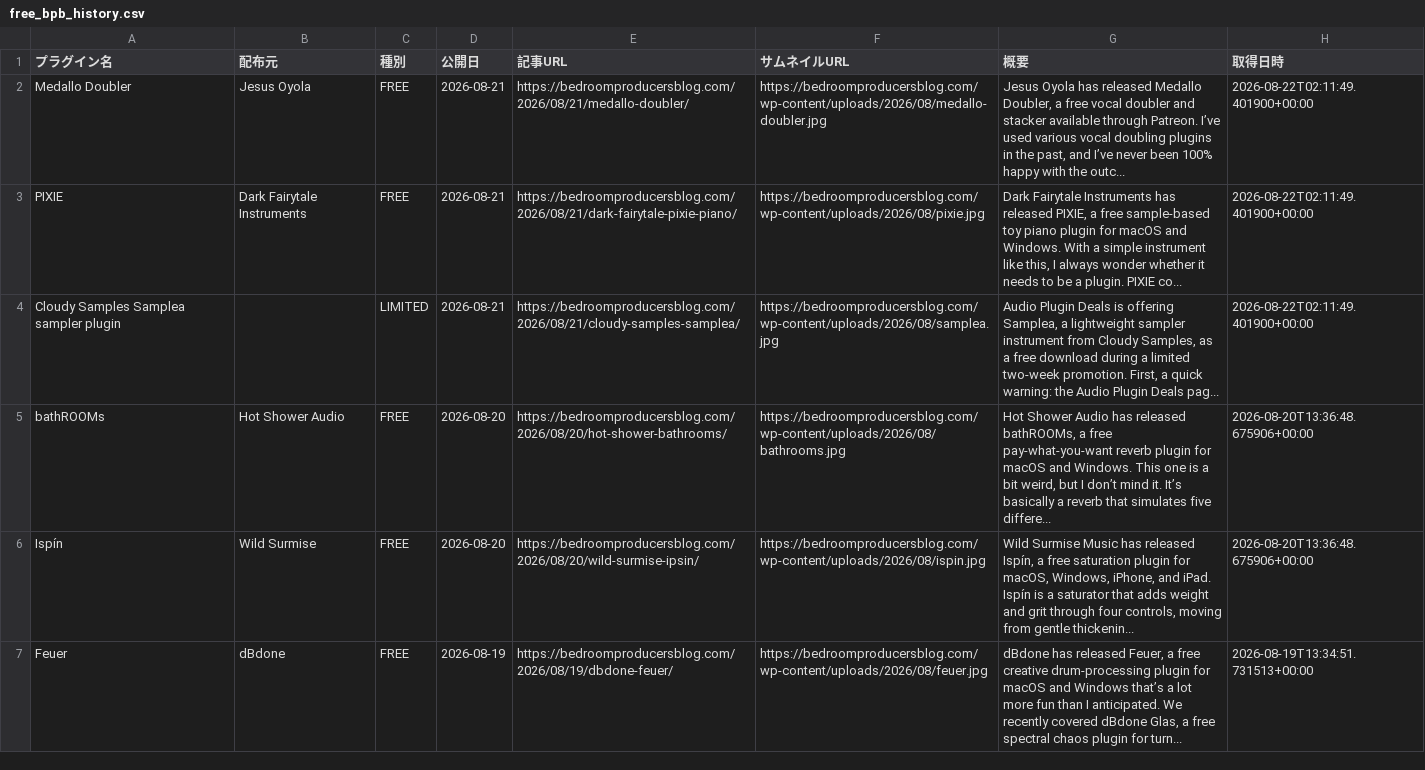
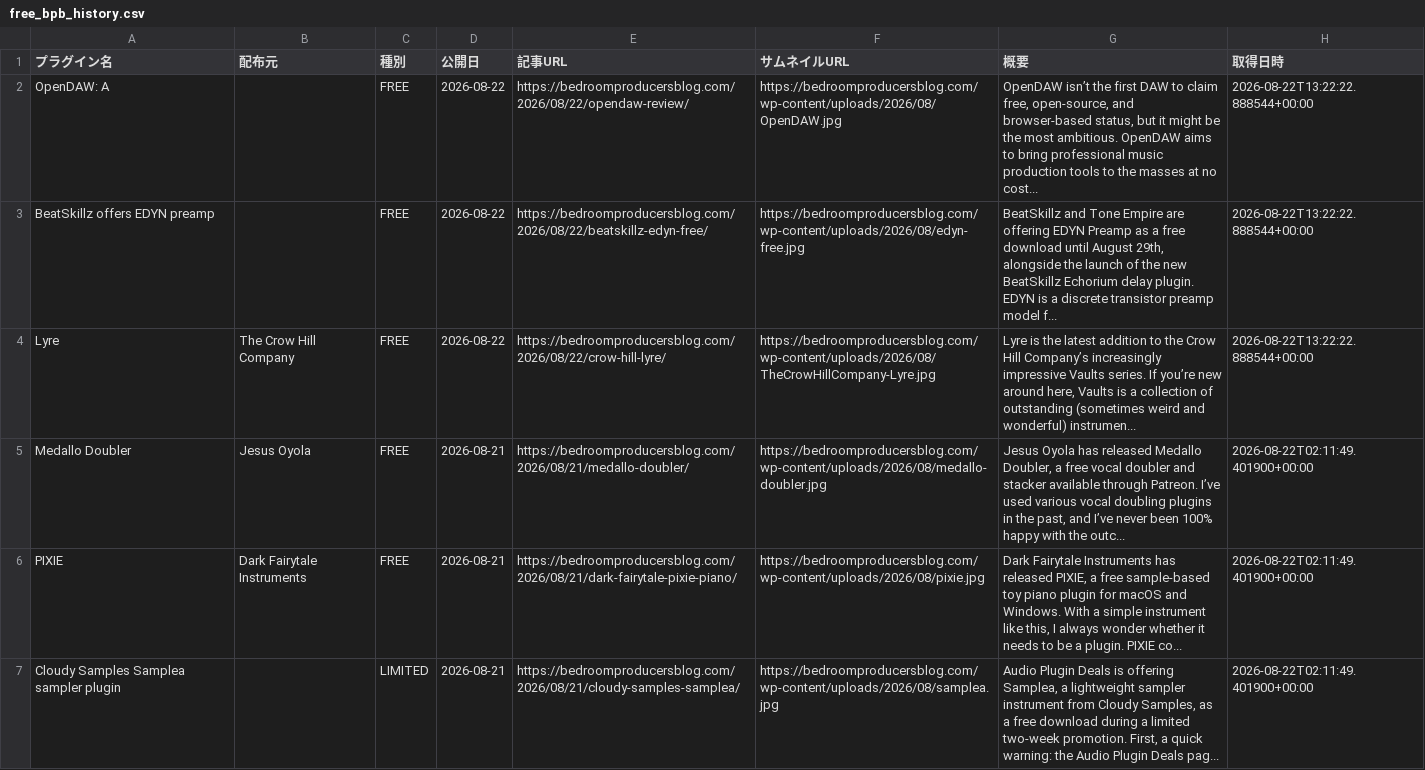
Before and after one commit to Plugin-Tsushin/plugin-boutique-scraper, a CSV file: output/free_bpb_history.csv, drawn as a sheet; only a part is shown; the shorter side is filled out with more unchanged rows; the diff names each change by its address in the sheet, - before the commit and + after, or states it on an @@ line.

```diff
--- a/output/free_bpb_history.csv
+++ b/output/free_bpb_history.csv
+row 2: OpenDAW: A |  | FREE | 2026-08-22 | https://bedroomproducersblog.com/2026/08/22/opendaw-review/ | https://bedroomproducersblog.com/wp-content/uploads/2026/08/OpenDAW.jpg | OpenDAW isn’t the first DAW to claim free, open-source, and browser-based status, but it might be the most ambitious. OpenDAW aims to bring professional music production tools to the masses at no cost... | 2026-08-22T13:22:22.888544+00:00
+row 3: BeatSkillz offers EDYN preamp |  | FREE | 2026-08-22 | https://bedroomproducersblog.com/2026/08/22/beatskillz-edyn-free/ | https://bedroomproducersblog.com/wp-content/uploads/2026/08/edyn-free.jpg | BeatSkillz and Tone Empire are offering EDYN Preamp as a free download until August 29th, alongside the launch of the new BeatSkillz Echorium delay plugin. EDYN is a discrete transistor preamp model f... | 2026-08-22T13:22:22.888544+00:00
+row 4: Lyre | The Crow Hill Company | FREE | 2026-08-22 | https://bedroomproducersblog.com/2026/08/22/crow-hill-lyre/ | https://bedroomproducersblog.com/wp-content/uploads/2026/08/TheCrowHillCompany-Lyre.jpg | Lyre is the latest addition to the Crow Hill Company’s increasingly impressive Vaults series. If you’re new around here, Vaults is a collection of outstanding (sometimes weird and wonderful) instrumen... | 2026-08-22T13:22:22.888544+00:00
```
Also changed, not shown: output/free_bpb_latest.csv.
